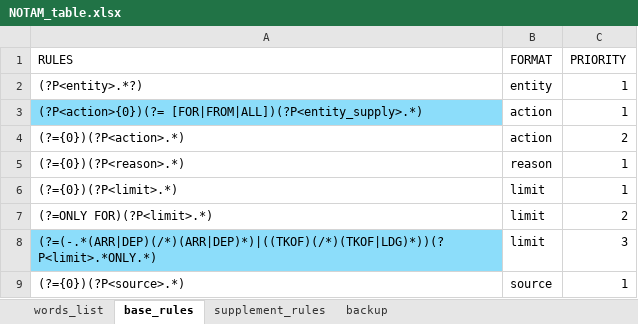
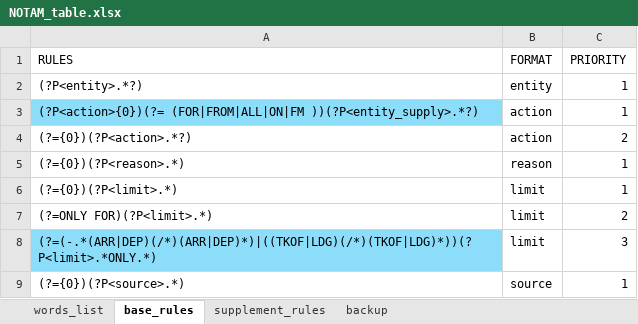
Before and after one commit to ZiyChan/NOTAM, an Excel workbook: NOTAM_table.xlsx, sheet base_rules, drawn as a sheet; values as stored, in another font and other column widths than the file's, no borders; the diff names each change by its address in the sheet, - before the commit and + after, or states it on an @@ line.

```diff
--- a/NOTAM_table.xlsx (sheet base_rules)
+++ b/NOTAM_table.xlsx (sheet base_rules)
-A3 (RULES): (?P<action>{0})(?= [FOR|FROM|ALL])(?P<entity_supply>.*)
+A3 (RULES): (?P<action>{0})(?= (FOR|FROM|ALL|ON|FM ))(?P<entity_supply>.*?)
-A4 (RULES): (?={0})(?P<action>.*)
+A4 (RULES): (?={0})(?P<action>.*?)
-A8 (RULES): (?=(-.*(ARR|DEP)(/*)(ARR|DEP)*)|((TKOF)(/*)(TKOF|LDG)*))(?P<limit>.*ONLY.*)
+A8 (RULES): (?=(-.*(ARR|DEP)(/*)(ARR|DEP)*)|((TKOF|LDG)(/*)(TKOF|LDG)*))(?P<limit>.*ONLY.*)
```
Also changed, not shown: sheet words_list, sheet supplement_rules, 3 other files.
